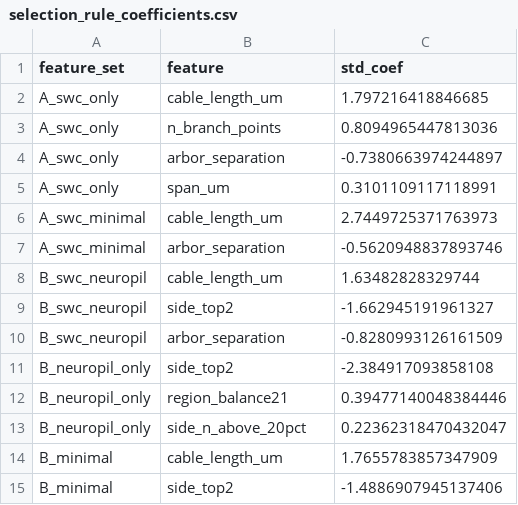
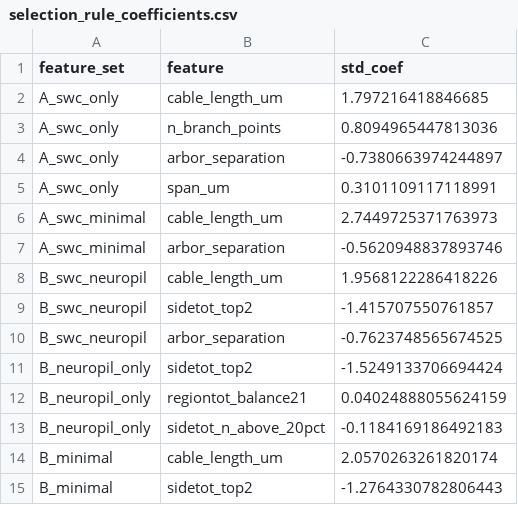
Before and after one commit to CFP106022206/nrn_mapping_CNN, a CSV file: analysis_dense_vs_projection/results/selection_rule_coefficients.csv, drawn as a sheet.

```diff
--- a/analysis_dense_vs_projection/results/selection_rule_coefficients.csv
+++ b/analysis_dense_vs_projection/results/selection_rule_coefficients.csv
@@ -7,9 +7,9 @@ A_swc_minimal,cable_length_um,2.7449725371763973
 A_swc_minimal,arbor_separation,-0.5620948837893746
-B_swc_neuropil,cable_length_um,1.63482828329744
-B_swc_neuropil,side_top2,-1.662945191961327
-B_swc_neuropil,arbor_separation,-0.8280993126161509
-B_neuropil_only,side_top2,-2.384917093858108
-B_neuropil_only,region_balance21,0.39477140048384446
-B_neuropil_only,side_n_above_20pct,0.22362318470432047
-B_minimal,cable_length_um,1.7655783857347909
-B_minimal,side_top2,-1.4886907945137406
+B_swc_neuropil,cable_length_um,1.9568122286418226
+B_swc_neuropil,sidetot_top2,-1.415707550761857
+B_swc_neuropil,arbor_separation,-0.7623748565674525
+B_neuropil_only,sidetot_top2,-1.5249133706694424
+B_neuropil_only,regiontot_balance21,0.04024888055624159
+B_neuropil_only,sidetot_n_above_20pct,-0.1184169186492183
+B_minimal,cable_length_um,2.0570263261820174
+B_minimal,sidetot_top2,-1.2764330782806443
```
Also changed, not shown: analysis_dense_vs_projection/results/region_threshold_scan.csv, analysis_dense_vs_projection/results/selection_rule_cv.csv, 24 other files.
